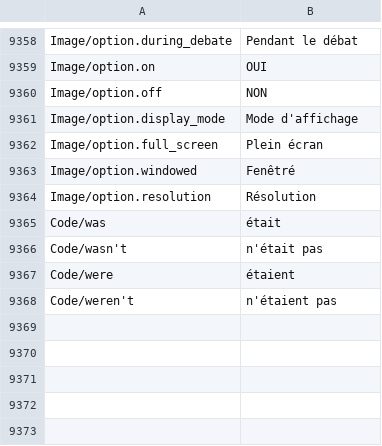
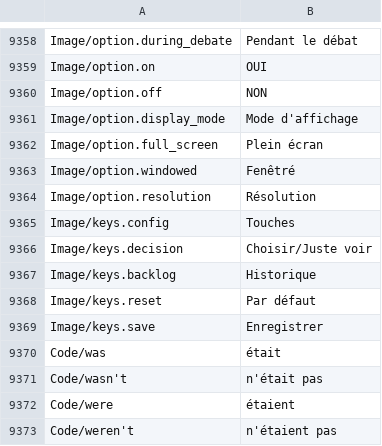
Before and after one commit to leonardoreali/gnosia-translation, a TSV file: translations/fr.tsv, drawn as a sheet; only a part is shown, gaps mark what is left out; the diff names each change by its address in the sheet, - before the commit and + after, or states it on an @@ line.

```diff
--- a/translations/fr.tsv
+++ b/translations/fr.tsv
+row 9365: Image/keys.config | Touches
+row 9366: Image/keys.decision | Choisir/Juste voir
+row 9367: Image/keys.backlog | Historique
+row 9368: Image/keys.reset | Par défaut
+row 9369: Image/keys.save | Enregistrer
```
Also changed, not shown: translations/de.tsv, translations/es.tsv, 4 other files.
